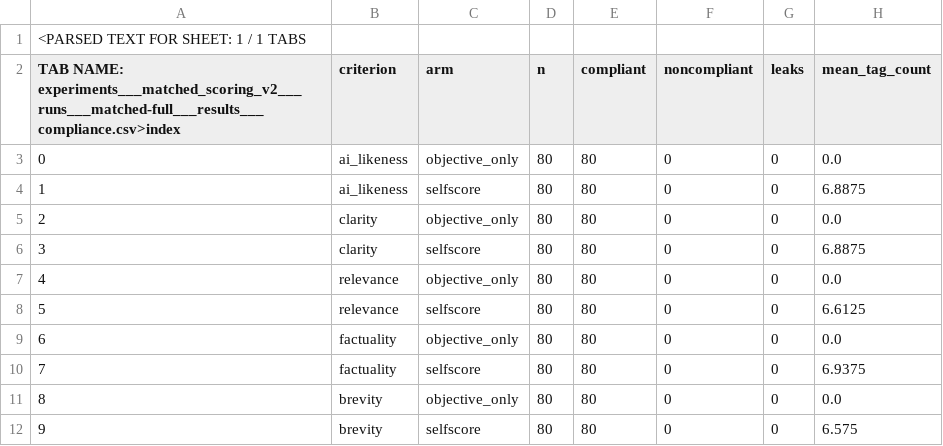
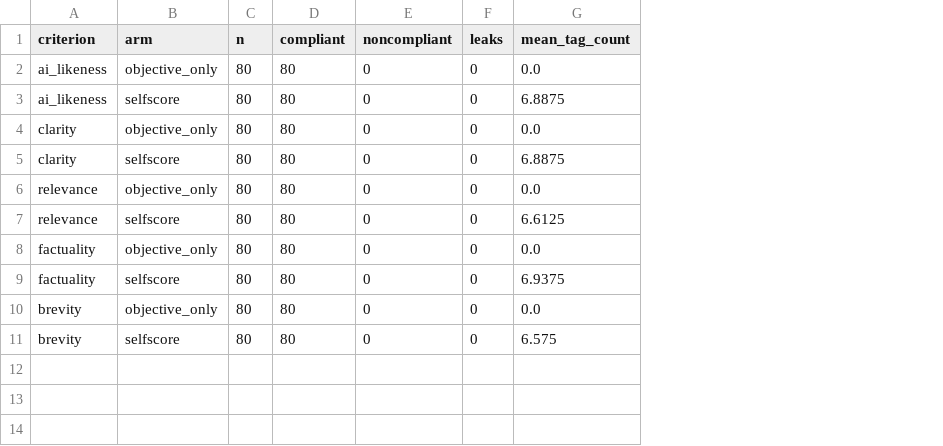
Before and after one commit to victorlavrenko/llm-inline-self-scoring, a CSV file: experiments/matched_scoring_v2/runs/matched-full/results/compliance.csv, drawn as a sheet; removed rows and columns are numbered as before the commit, all else as after; the diff names each change by its address in the sheet, - before the commit and + after, or states it on an @@ line.

```diff
--- a/experiments/matched_scoring_v2/runs/matched-full/results/compliance.csv
+++ b/experiments/matched_scoring_v2/runs/matched-full/results/compliance.csv
-column A, rows 2-12: TAB NAME: experiments___matched_scoring_v2___runs___matched-full___results___compliance.csv>index | 0 | 1 | 2 | 3 | 4 | 5 | 6 | 7 | 8 | 9
-row 1: <PARSED TEXT FOR SHEET: 1 / 1 TABS
```
Also changed, not shown: experiments/matched_scoring_v2/runs/matched-full/results/criterion_summary.csv, experiments/matched_scoring_v2/runs/matched-full/results/generator_aggregate.csv, 2 other files.
